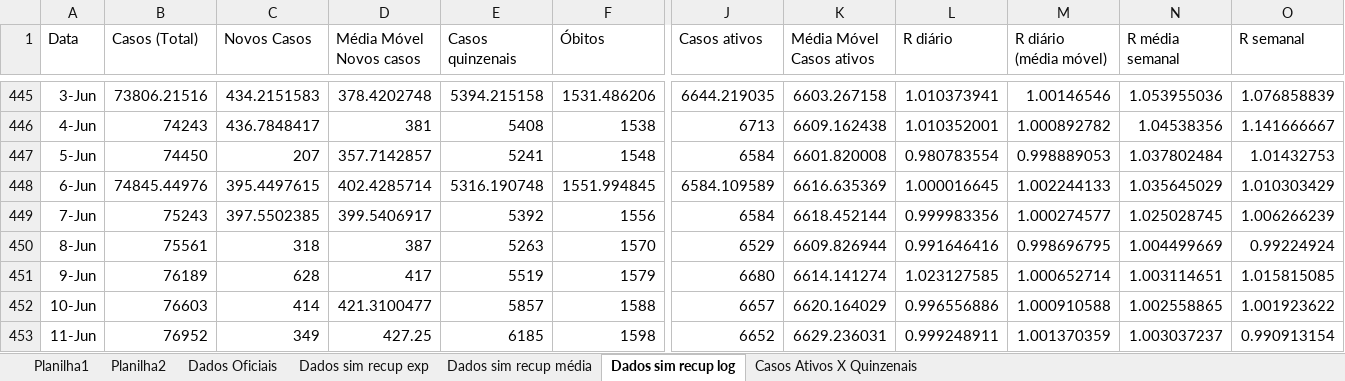
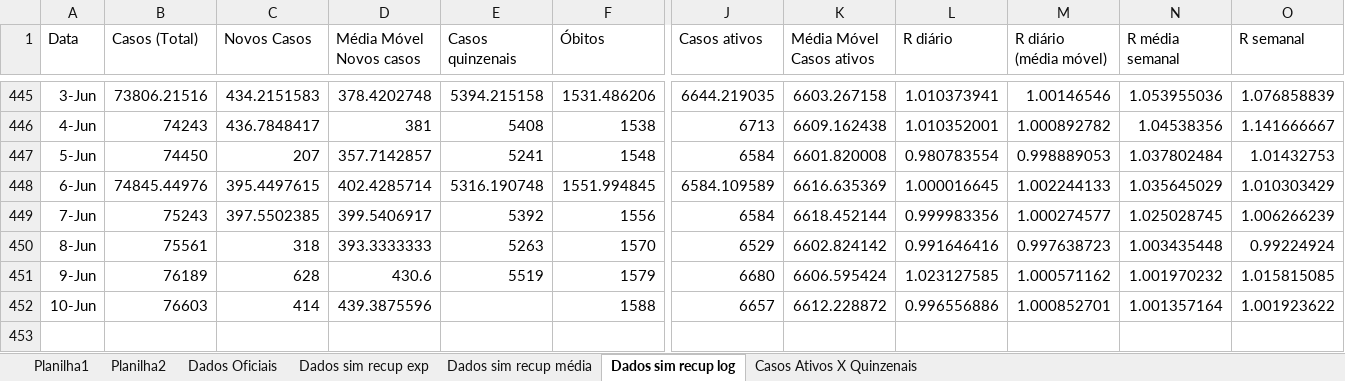
Before and after one commit to celsorosajr/Covid-SJC, an Excel workbook: Covid SJC.xlsx, sheet Dados sim recup log, drawn as a sheet; only a part is shown, gaps mark what is left out; values as stored, in another font and other column widths than the file's, no borders; charts and pictures not drawn; rows hold the shown columns only; the diff names each change by its address in the sheet, - before the commit and + after, or states it on an @@ line.

Commit message:
Revert "Update 2021-06-11"
This reverts commit 640175e897c8d73a0c7213da69c15889020d0155.

```diff
--- a/Covid SJC.xlsx (sheet Dados sim recup log)
+++ b/Covid SJC.xlsx (sheet Dados sim recup log)
-D450 (Média Móvel Novos casos): 387
+D450 (Média Móvel Novos casos): 393.3333333
-K450 (Média Móvel Casos ativos): 6609.826944
+K450 (Média Móvel Casos ativos): 6602.824142
-M450 (R diário (média móvel)): 0.998696795
+M450 (R diário (média móvel)): 0.997638723
-N450 (R média semanal): 1.004499669
+N450 (R média semanal): 1.003435448
-D451 (Média Móvel Novos casos): 417
+D451 (Média Móvel Novos casos): 430.6
-K451 (Média Móvel Casos ativos): 6614.141274
+K451 (Média Móvel Casos ativos): 6606.595424
-M451 (R diário (média móvel)): 1.000652714
+M451 (R diário (média móvel)): 1.000571162
-N451 (R média semanal): 1.003114651
+N451 (R média semanal): 1.001970232
-D452 (Média Móvel Novos casos): 421.3100477
+D452 (Média Móvel Novos casos): 439.3875596
-E452 (Casos quinzenais): 5857
+E452 (Casos quinzenais): (empty)
-K452 (Média Móvel Casos ativos): 6620.164029
+K452 (Média Móvel Casos ativos): 6612.228872
-M452 (R diário (média móvel)): 1.000910588
+M452 (R diário (média móvel)): 1.000852701
-N452 (R média semanal): 1.002558865
+N452 (R média semanal): 1.001357164
-row 453: 11-Jun | 76952 | 349 | 427.25 | 6185 | 1598 | 6652 | 6629.236031 | 0.999248911 | 1.001370359 | 1.003037237 | 0.990913154
```
Also changed, not shown: charts or pictures.
